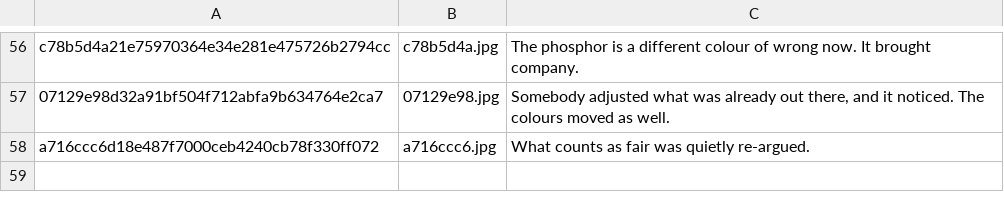
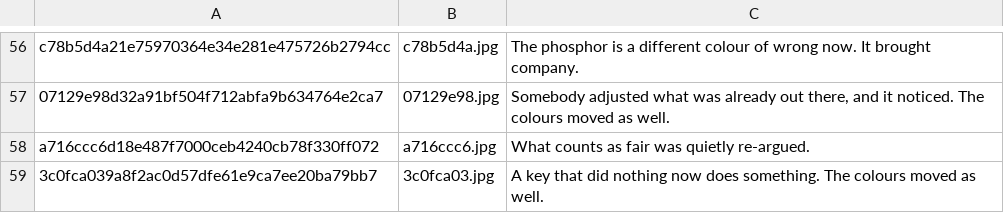
Before and after one commit to durchnull/hypercolor-asteroids, a TSV file: docs/art/index.tsv, drawn as a sheet; only a part is shown, gaps mark what is left out; the diff names each change by its address in the sheet, - before the commit and + after, or states it on an @@ line.

```diff
--- a/docs/art/index.tsv
+++ b/docs/art/index.tsv
+row 59: 3c0fca039a8f2ac0d57dfe61e9ca7ee20ba79bb7 | 3c0fca03.jpg | A key that did nothing now does something. The colours moved as well.
```
Also changed, not shown: docs/faces/index.tsv, 3 other files.
